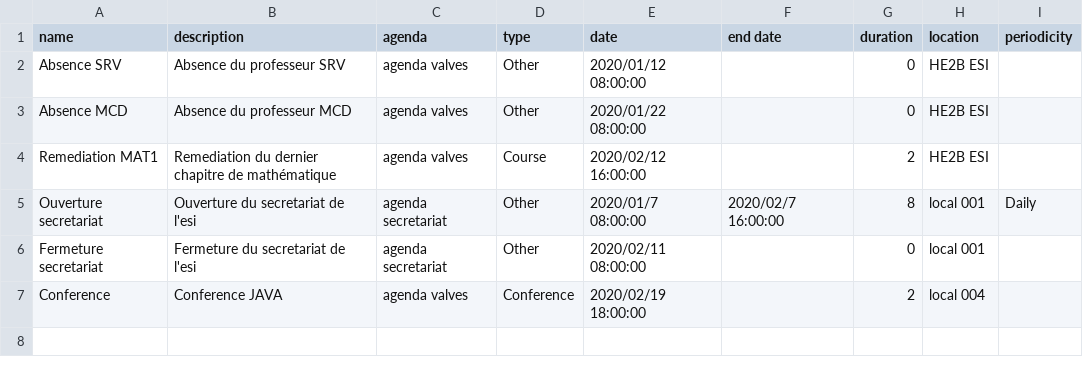
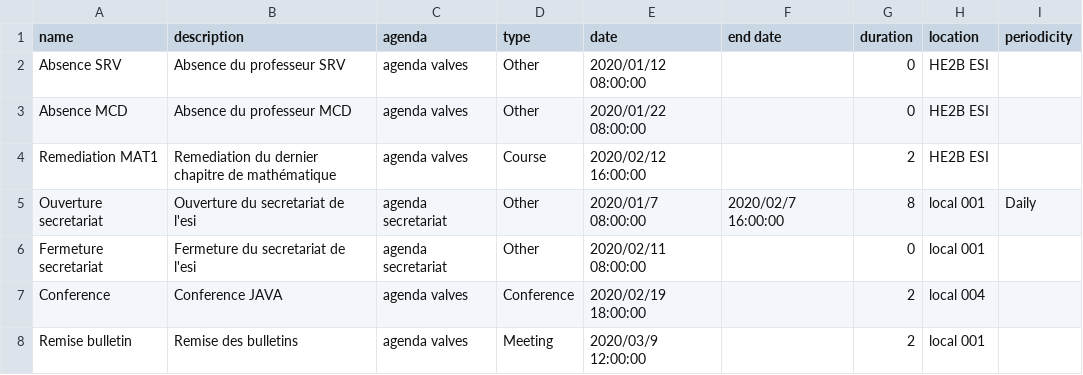
Before and after one commit to anastouda12/odoo-module-agenda, a CSV file: myagenda/csv/event_administrative.csv, drawn as a sheet.

```diff
--- a/myagenda/csv/event_administrative.csv
+++ b/myagenda/csv/event_administrative.csv
@@ -7 +7,2 @@ Fermeture secretariat,Fermeture du secretariat de l'esi,agenda secretariat,Other
 Conference,Conference JAVA,agenda valves,Conference,2020/02/19 18:00:00,,2,local 004,
+Remise bulletin,Remise des bulletins,agenda valves,Meeting,2020/03/9 12:00:00,,2,local 001,
```
Also changed, not shown: myagenda/csv/event_pedagogic.csv, myagenda/csv/event_student.csv, 1 other file.
